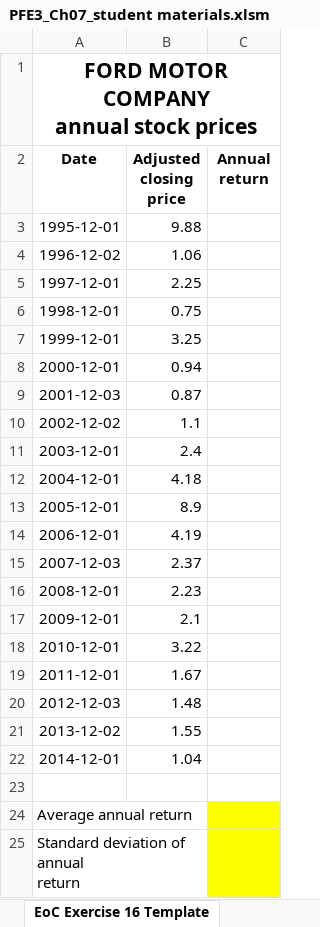
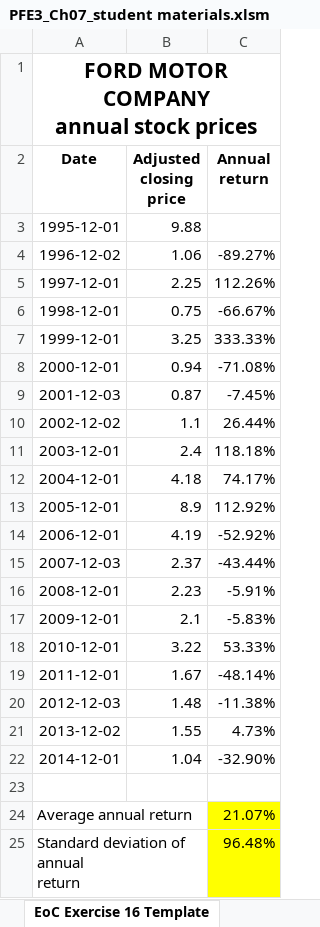
Before and after one commit to shuaitq/PFE3-Resources, an Excel workbook: Student Resources/Exercise Answers/PFE3_Ch07_student materials.xlsm, sheet EoC Exercise 16 Template, drawn as a sheet; values as stored, in another font and other column widths than the file's, no borders; the diff names each change by its address in the sheet, - before the commit and + after, or states it on an @@ line.

```diff
--- a/Student Resources/Exercise Answers/PFE3_Ch07_student materials.xlsm (sheet EoC Exercise 16 Template)
+++ b/Student Resources/Exercise Answers/PFE3_Ch07_student materials.xlsm (sheet EoC Exercise 16 Template)
-C4 (Annual return): (empty)
+C4 (Annual return): -89.27%
-C5 (Annual return): (empty)
+C5 (Annual return): 112.26%
-C6 (Annual return): (empty)
+C6 (Annual return): -66.67%
-C7 (Annual return): (empty)
+C7 (Annual return): 333.33%
-C8 (Annual return): (empty)
+C8 (Annual return): -71.08%
-C9 (Annual return): (empty)
+C9 (Annual return): -7.45%
-C10 (Annual return): (empty)
+C10 (Annual return): 26.44%
-C11 (Annual return): (empty)
+C11 (Annual return): 118.18%
-C12 (Annual return): (empty)
+C12 (Annual return): 74.17%
-C13 (Annual return): (empty)
+C13 (Annual return): 112.92%
-C14 (Annual return): (empty)
+C14 (Annual return): -52.92%
-C15 (Annual return): (empty)
+C15 (Annual return): -43.44%
-C16 (Annual return): (empty)
+C16 (Annual return): -5.91%
-C17 (Annual return): (empty)
+C17 (Annual return): -5.83%
-C18 (Annual return): (empty)
+C18 (Annual return): 53.33%
-C19 (Annual return): (empty)
+C19 (Annual return): -48.14%
-C20 (Annual return): (empty)
+C20 (Annual return): -11.38%
-C21 (Annual return): (empty)
+C21 (Annual return): 4.73%
-C22 (Annual return): (empty)
+C22 (Annual return): -32.90%
-C24 (Annual return): (empty)
+C24 (Annual return): 21.07%
-C25 (Annual return): (empty)
+C25 (Annual return): 96.48%
```
Also changed, not shown: sheet EoC Exercise 15 DATA, sheet EoC Exercise 18 Template, sheet EoC Exercise 17 Template, other sheet tabs, charts or pictures.
